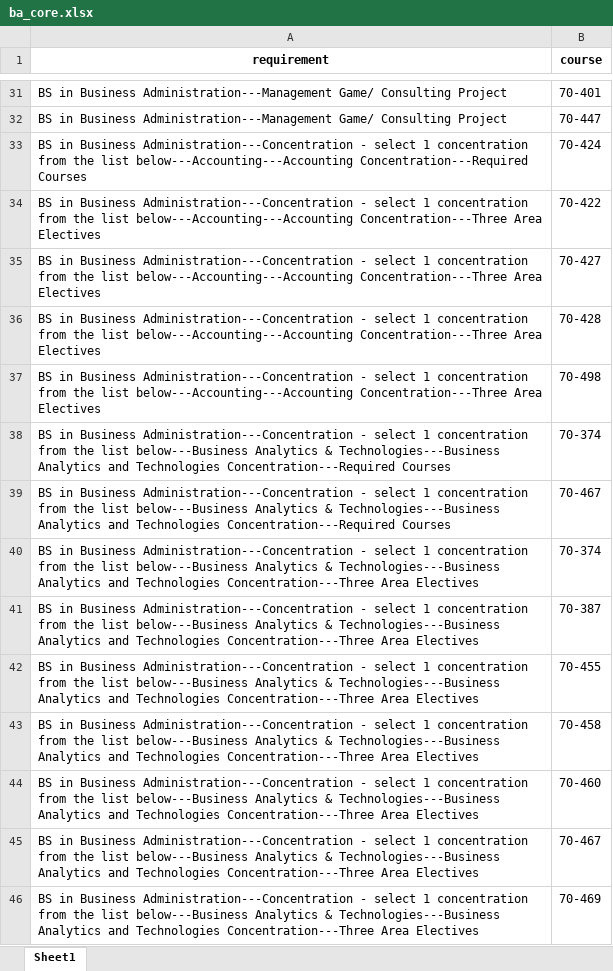
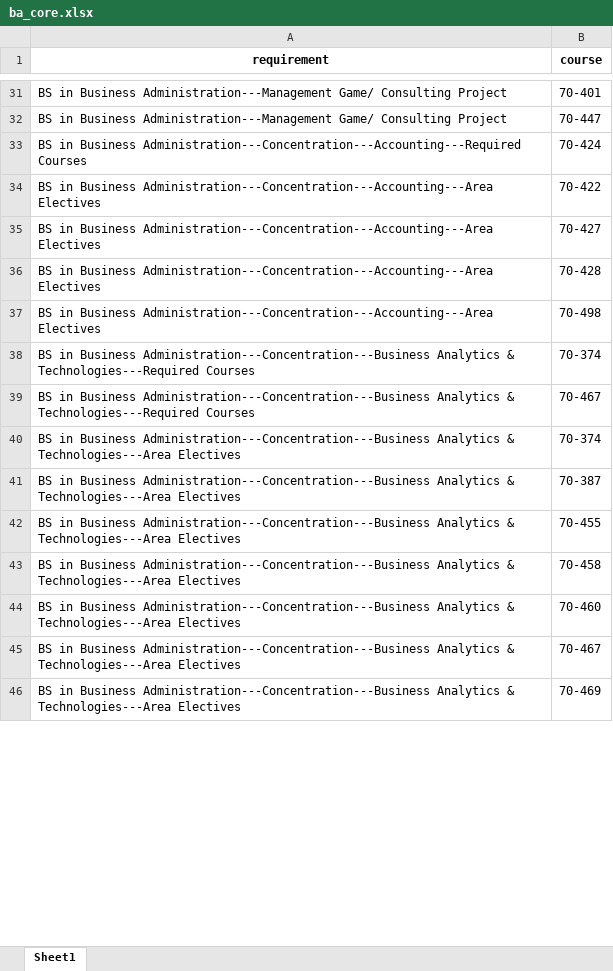
Before and after one commit to open-cmuq/CountsFor, an Excel workbook: data/audit/ba/ba_core.xlsx, sheet Sheet1, drawn as a sheet; only a part is shown, gaps mark what is left out; values as stored, in another font and other column widths than the file's, no borders; the diff covers the shown part only; the diff names each change by its address in the sheet, - before the commit and + after, or states it on an @@ line.

```diff
--- a/data/audit/ba/ba_core.xlsx (sheet Sheet1)
+++ b/data/audit/ba/ba_core.xlsx (sheet Sheet1)
-A33 (requirement): …in Business Administration---Concentration - select 1 concentration from the list below---Accounting---Accounting Concentration---Required Courses
+A33 (requirement): …in Business Administration---Concentration---Accounting---Required Courses
-A34:A37 (requirement): …in Business Administration---Concentration - select 1 concentration from the list below---Accounting---Accounting Concentration---Three Area Electives
+A34:A37 (requirement): …in Business Administration---Concentration---Accounting---Area Electives
-A38:A39 (requirement): …in Business Administration---Concentration - select 1 concentration from the list below---Business Analytics & Technologies---Business Analytics and Technologies Concentration---Required Courses
+A38:A39 (requirement): …in Business Administration---Concentration---Business Analytics & Technologies---Required Courses
-A40:A46 (requirement): …in Business Administration---Concentration - select 1 concentration from the list below---Business Analytics & Technologies---Business Analytics and Technologies Concentration---Three Area Electives
+A40:A46 (requirement): …in Business Administration---Concentration---Business Analytics & Technologies---Area Electives
```
Also changed, not shown: 59 edited cells elsewhere in this sheet, data/audit/ba/ba_gened.xlsx, data/audit/bs/bs_gened.xlsx, 9 other files.
